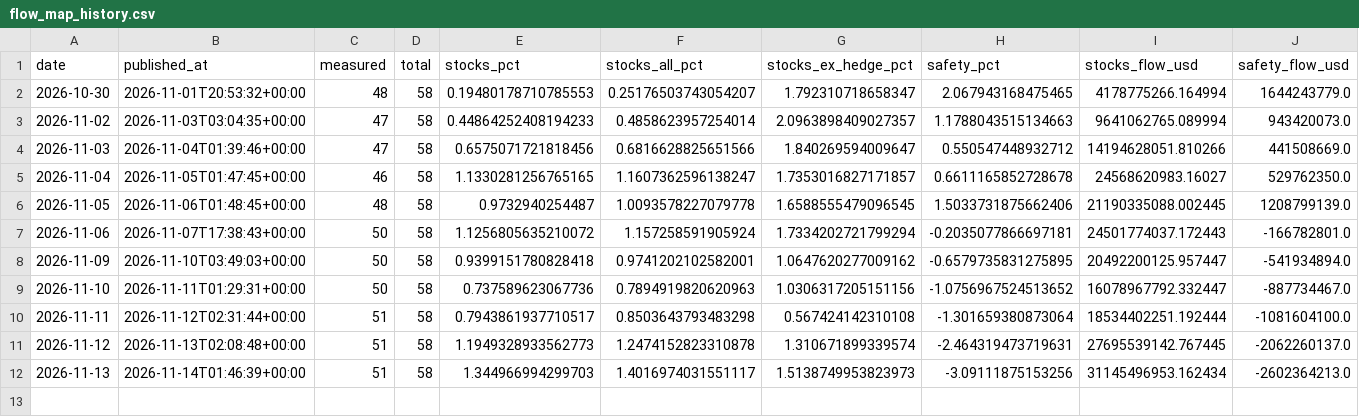
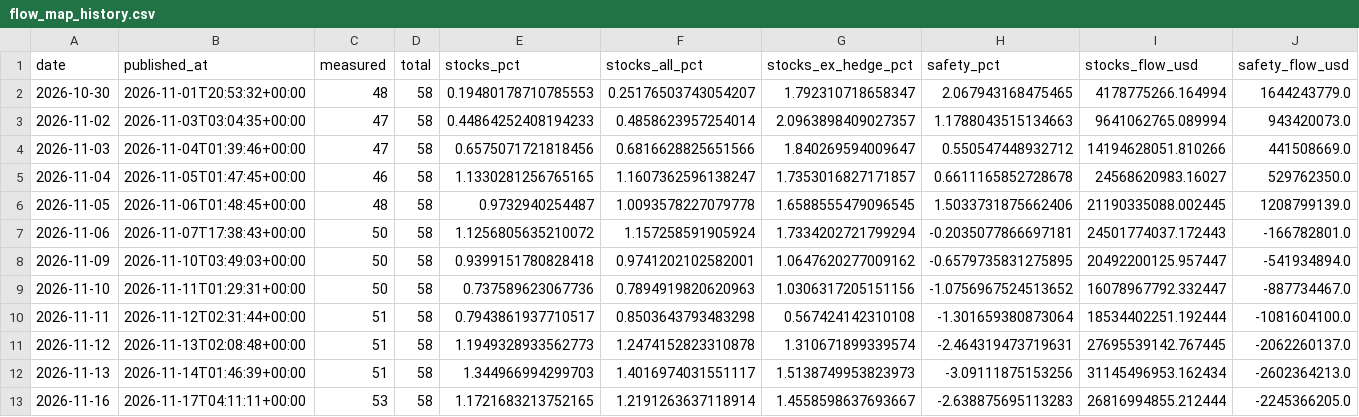
Before and after one commit to timothylundeen2008-web/Portfolio-Tracker, a CSV file: data/flow_map_history.csv, drawn as a sheet; only a part is shown; rows hold the shown columns only; the diff names each change by its address in the sheet, - before the commit and + after, or states it on an @@ line.

```diff
--- a/data/flow_map_history.csv
+++ b/data/flow_map_history.csv
+row 13: 2026-11-16 | 2026-11-17T04:11:11+00:00 | 53 | 58 | 1.1721683213752165 | 1.2191263637118914 | 1.4558598637693667 | -2.638875695113283 | 26816994855.212444 | -2245366205.0
```
